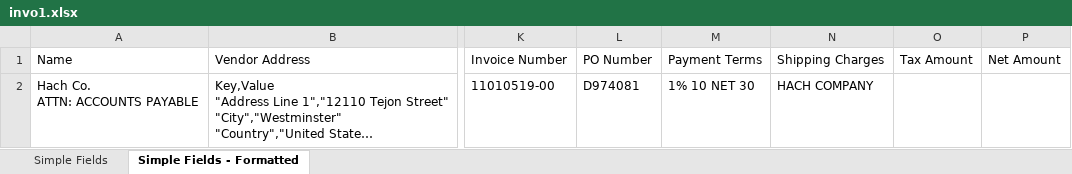
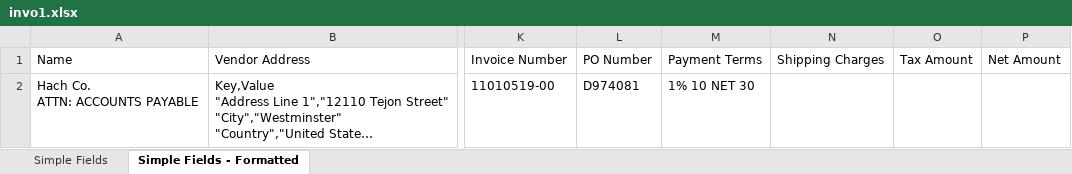
Before and after one commit to javaos74/KNUDU, an Excel workbook: Data/Exports/invo1.xlsx, sheet Simple Fields - Formatted, drawn as a sheet; only a part is shown, gaps mark what is left out; long unchanged cells end in …; values as stored, in another font and other column widths than the file's, no borders; the diff names each change by its address in the sheet, - before the commit and + after, or states it on an @@ line.

```diff
--- a/Data/Exports/invo1.xlsx (sheet Simple Fields - Formatted)
+++ b/Data/Exports/invo1.xlsx (sheet Simple Fields - Formatted)
-N2: HACH COMPANY
+N2: (empty)
```
Also changed, not shown: sheet Simple Fields, Data/Exports/invo2.xlsx, 7 other files.
